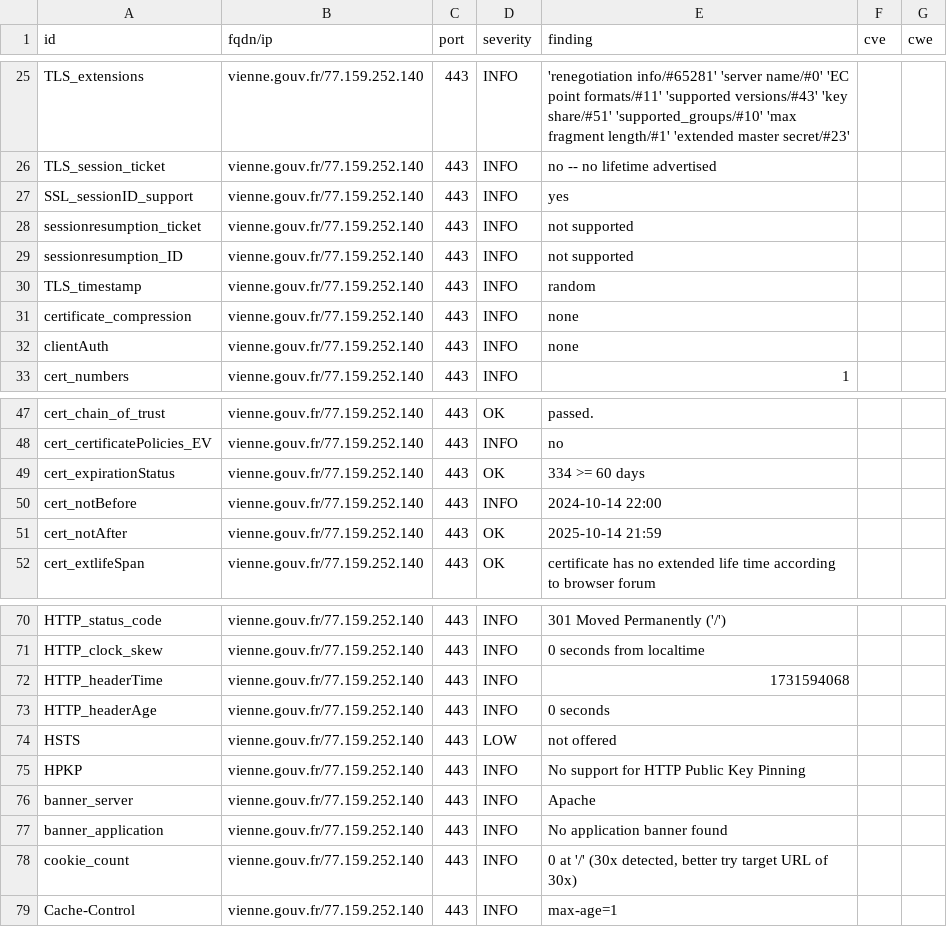
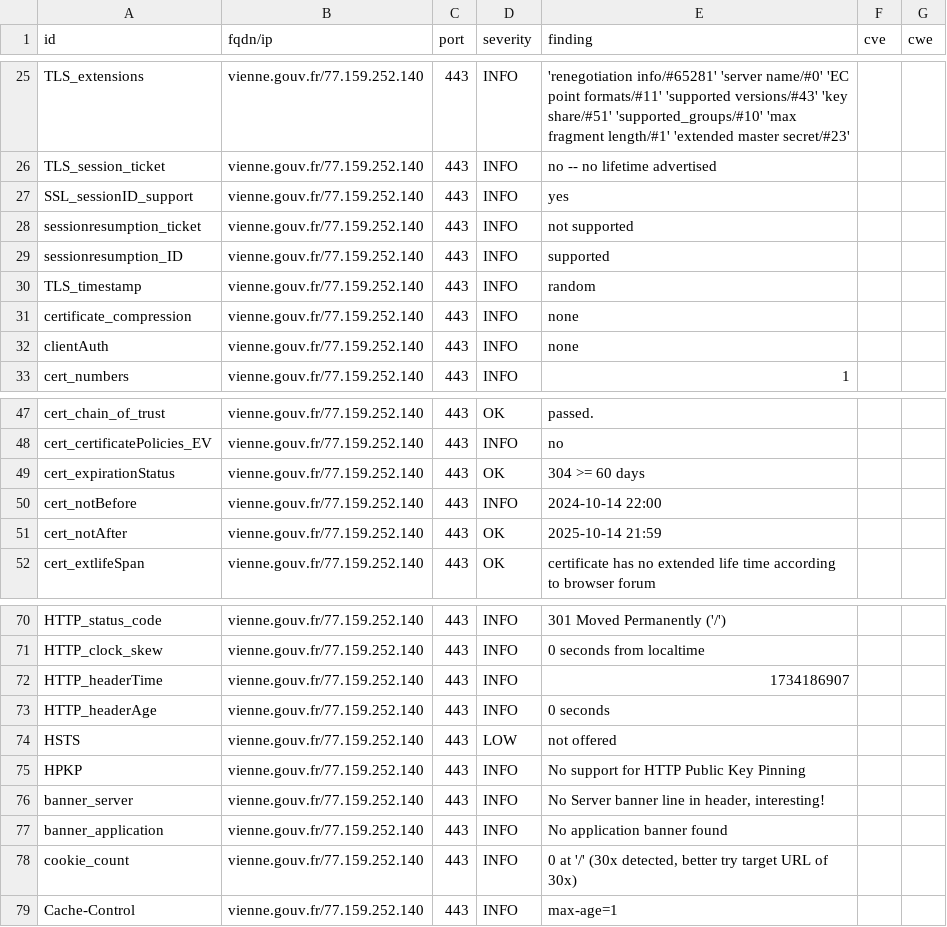
Before and after one commit to GKO-org/dashlordPrd10, a CSV file: results/aHR0cHM6Ly92aWVubmUuZ291di5mcg==/testssl.csv, drawn as a sheet; only a part is shown, gaps mark what is left out.

```diff
--- a/results/aHR0cHM6Ly92aWVubmUuZ291di5mcg==/testssl.csv
+++ b/results/aHR0cHM6Ly92aWVubmUuZ291di5mcg==/testssl.csv
@@ -28,3 +28,3 @@
 "sessionresumption_ticket","vienne.gouv.fr/77.159.252.140","443","INFO","not supported","",""
-"sessionresumption_ID","vienne.gouv.fr/77.159.252.140","443","INFO","not supported","",""
+"sessionresumption_ID","vienne.gouv.fr/77.159.252.140","443","INFO","supported","",""
 "TLS_timestamp","vienne.gouv.fr/77.159.252.140","443","INFO","random","",""
@@ -48,3 +48,3 @@
 "cert_certificatePolicies_EV","vienne.gouv.fr/77.159.252.140","443","INFO","no","",""
-"cert_expirationStatus","vienne.gouv.fr/77.159.252.140","443","OK","334 >= 60 days","",""
+"cert_expirationStatus","vienne.gouv.fr/77.159.252.140","443","OK","304 >= 60 days","",""
 "cert_notBefore","vienne.gouv.fr/77.159.252.140","443","INFO","2024-10-14 22:00","",""
@@ -71,3 +71,3 @@
 "HTTP_clock_skew","vienne.gouv.fr/77.159.252.140","443","INFO","0 seconds from localtime","",""
-"HTTP_headerTime","vienne.gouv.fr/77.159.252.140","443","INFO","1731594068","",""
+"HTTP_headerTime","vienne.gouv.fr/77.159.252.140","443","INFO","1734186907","",""
 "HTTP_headerAge","vienne.gouv.fr/77.159.252.140","443","INFO","0 seconds","",""
@@ -75,3 +75,3 @@
 "HPKP","vienne.gouv.fr/77.159.252.140","443","INFO","No support for HTTP Public Key Pinning","",""
-"banner_server","vienne.gouv.fr/77.159.252.140","443","INFO","Apache","",""
+"banner_server","vienne.gouv.fr/77.159.252.140","443","INFO","No Server banner line in header, interesting!","",""
 "banner_application","vienne.gouv.fr/77.159.252.140","443","INFO","No application banner found","",""
```
Also changed, not shown: 11 other files.
